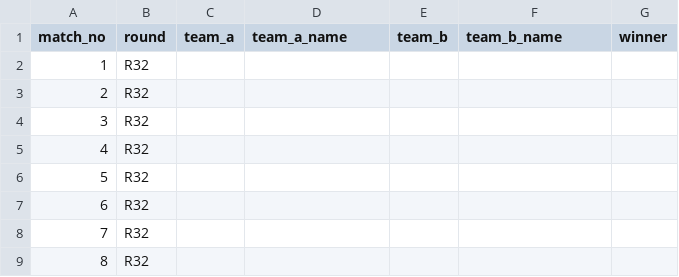
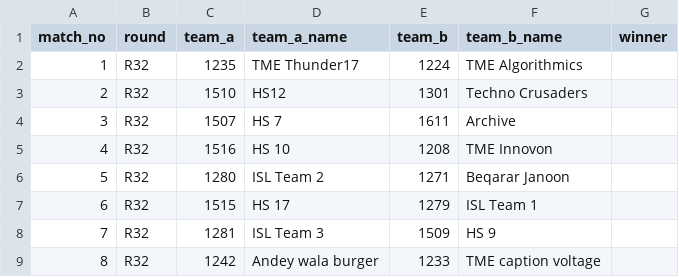
Before and after one commit to ceme-dmts/nerc26, a CSV file: results/modular_school_bracket.csv, drawn as a sheet; only a part is shown; the diff covers the shown part only.

```diff
--- a/results/modular_school_bracket.csv
+++ b/results/modular_school_bracket.csv
@@ -1,9 +1,9 @@
 match_no,round,team_a,team_a_name,team_b,team_b_name,winner
-1,R32,,,,,
-2,R32,,,,,
-3,R32,,,,,
-4,R32,,,,,
-5,R32,,,,,
-6,R32,,,,,
-7,R32,,,,,
-8,R32,,,,,
+1,R32,1235,TME Thunder17,1224,TME Algorithmics,
+2,R32,1510,HS12,1301,Techno Crusaders,
+3,R32,1507,HS 7,1611,Archive,
+4,R32,1516,HS 10,1208,TME Innovon,
+5,R32,1280,ISL Team 2,1271,Beqarar Janoon,
+6,R32,1515,HS 17,1279,ISL Team 1,
+7,R32,1281,ISL Team 3,1509,HS 9,
+8,R32,1242,Andey wala burger,1233,TME caption voltage,
```
Also changed, not shown: 32 edited cells elsewhere in this file, results/modular_school.csv, 3 other files.
